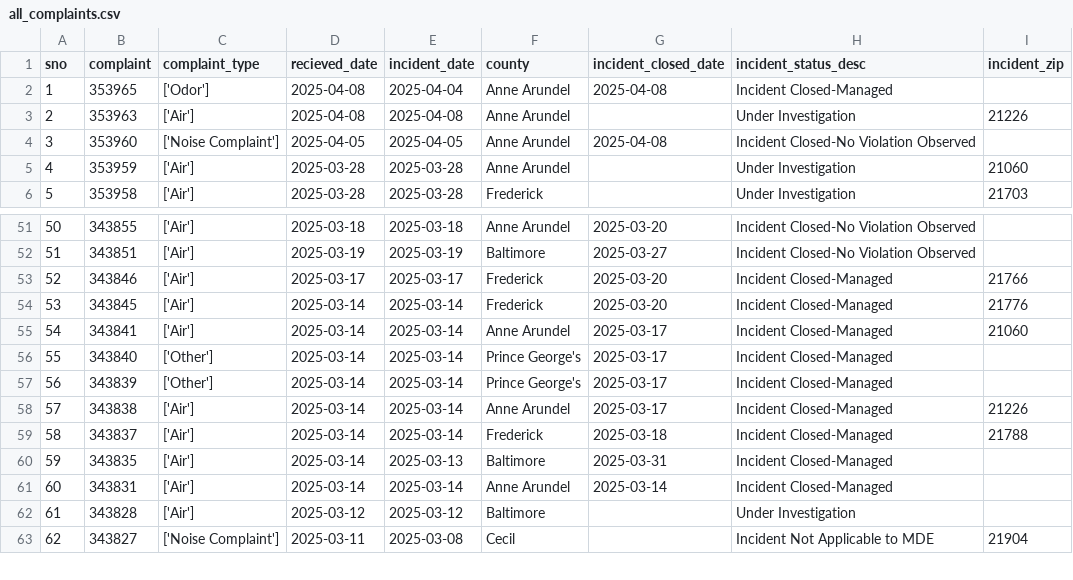
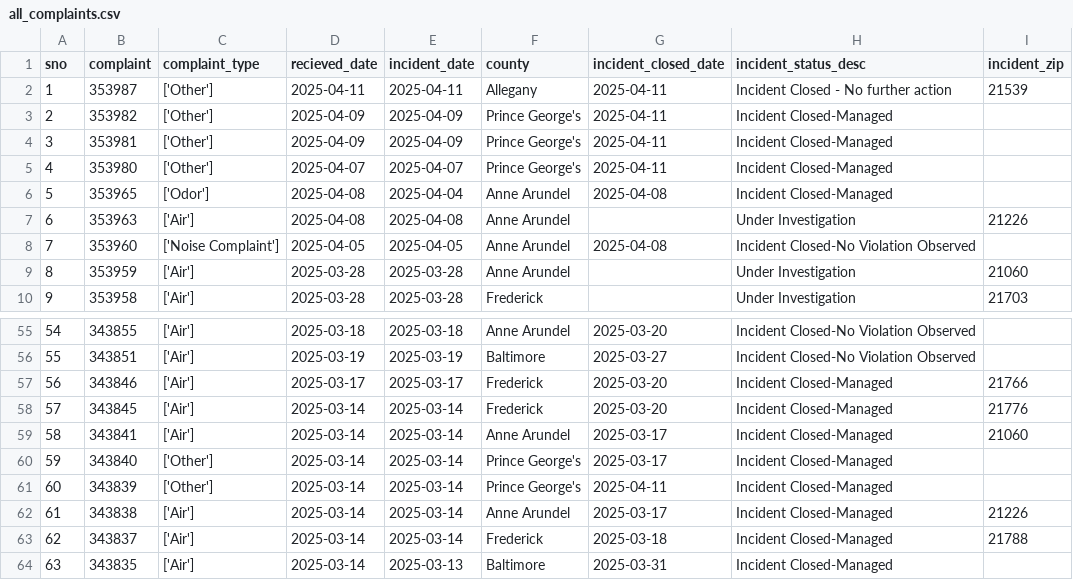
Before and after one commit to shmcminn/live-nicar-pipeline, a CSV file: exported_data/all_complaints.csv, drawn as a sheet; only a part is shown, gaps mark what is left out; the shorter side is filled out with more unchanged rows; addresses are those after the commit; the diff names each change by its address in the sheet, - before the commit and + after, or states it on an @@ line.

Commit message:
Automated commit from GitHub Actions

```diff
--- a/exported_data/all_complaints.csv
+++ b/exported_data/all_complaints.csv
+row 2: 1 | 353987 | ['Other'] | 2025-04-11 | 2025-04-11 | Allegany | 2025-04-11 | Incident Closed - No further action | 21539
+row 3: 2 | 353982 | ['Other'] | 2025-04-09 | 2025-04-09 | Prince George's | 2025-04-11 | Incident Closed-Managed
+row 4: 3 | 353981 | ['Other'] | 2025-04-09 | 2025-04-09 | Prince George's | 2025-04-11 | Incident Closed-Managed
+row 5: 4 | 353980 | ['Other'] | 2025-04-07 | 2025-04-07 | Prince George's | 2025-04-11 | Incident Closed-Managed
@@ column A (sno) renumbered from row 6 down @@
-G61 (incident_closed_date): 2025-03-17
+G61 (incident_closed_date): 2025-04-11
```
Also changed, not shown: exported_data/complaint_type_frequency.csv, exported_data/county_frequency.csv, 1 other file.
